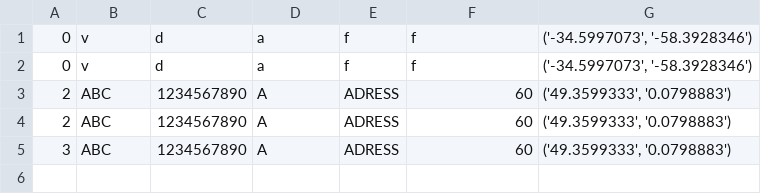
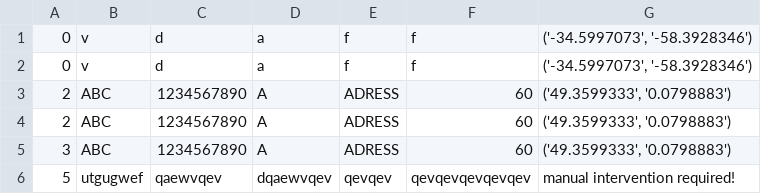
Before and after one commit to mukundgupta/NarayanSeva, a CSV file: static/acceptorData.csv, drawn as a sheet.

```diff
--- a/static/acceptorData.csv
+++ b/static/acceptorData.csv
@@ -5 +5,2 @@
 3,ABC,1234567890,A,ADRESS,60,"('49.3599333', '0.0798883')"
+5,utgugwef,qaewvqev,dqaewvqev,qevqev,qevqevqevqevqev,manual intervention required!
```
Also changed, not shown: static/donorData.csv, 8 other files.
